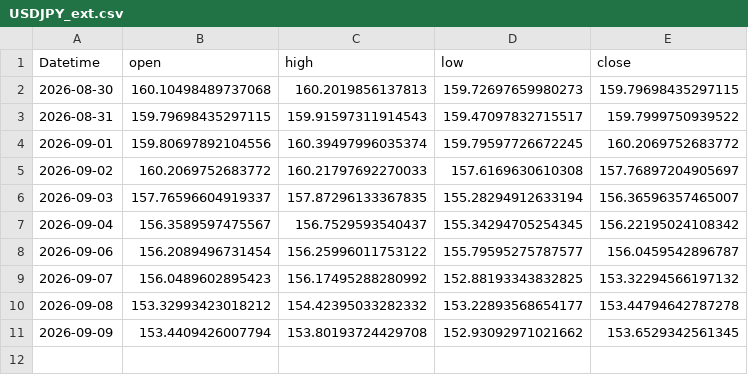
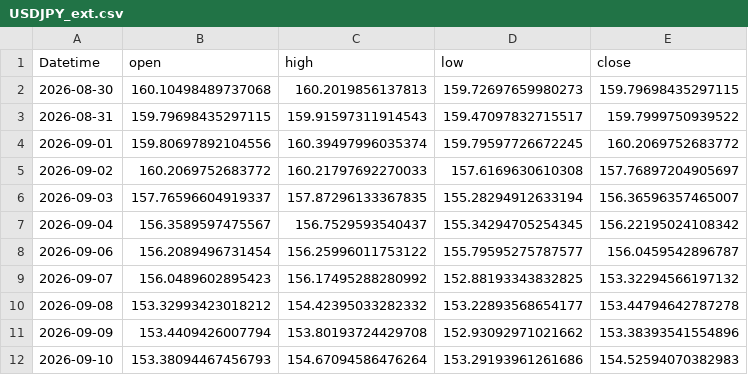
Before and after one commit to 971jawad/quant-lab, a CSV file: data/live/USDJPY_ext.csv, drawn as a sheet.

```diff
--- a/data/live/USDJPY_ext.csv
+++ b/data/live/USDJPY_ext.csv
@@ -10,2 +10,3 @@ Datetime,open,high,low,close
 2026-09-08,153.32993423018212,154.42395033282332,153.22893568654177,153.44794642787278
-2026-09-09,153.4409426007794,153.80193724429708,152.93092971021662,153.6529342561345
+2026-09-09,153.4409426007794,153.80193724429708,152.93092971021662,153.38393541554896
+2026-09-10,153.38094467456793,154.67094586476264,153.29193961261686,154.52594070382983
```
Also changed, not shown: data/live/ES_ext.csv, data/live/EURUSD_ext.csv, 19 other files.
